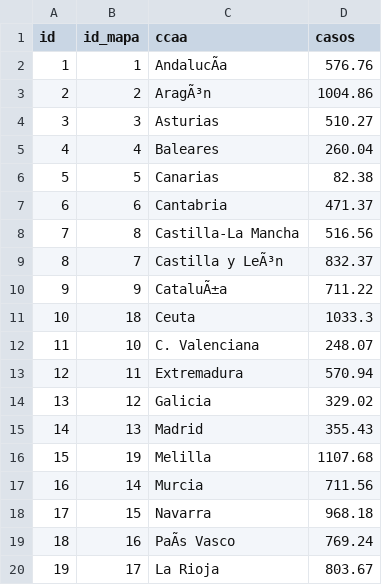
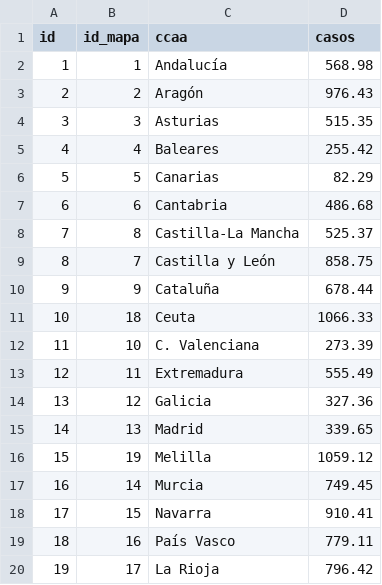
Before and after one commit to ECLaboratorio/unidad-de-datos, a CSV file: proyectos/covid-19/widget-portada-bloque-covid/datos-mapa.csv, drawn as a sheet; the diff names each change by its address in the sheet, - before the commit and + after, or states it on an @@ line.

```diff
--- a/proyectos/covid-19/widget-portada-bloque-covid/datos-mapa.csv
+++ b/proyectos/covid-19/widget-portada-bloque-covid/datos-mapa.csv
-C2 (ccaa): AndalucÃa
+C2 (ccaa): Andalucía
-D2 (casos): 576.76
+D2 (casos): 568.98
-C3 (ccaa): AragÃ³n
+C3 (ccaa): Aragón
-D3 (casos): 1004.86
+D3 (casos): 976.43
-D4 (casos): 510.27
+D4 (casos): 515.35
-D5 (casos): 260.04
+D5 (casos): 255.42
-D6 (casos): 82.38
+D6 (casos): 82.29
-D7 (casos): 471.37
+D7 (casos): 486.68
-D8 (casos): 516.56
+D8 (casos): 525.37
-C9 (ccaa): Castilla y LeÃ³n
+C9 (ccaa): Castilla y León
-D9 (casos): 832.37
+D9 (casos): 858.75
-C10 (ccaa): CataluÃ±a
+C10 (ccaa): Cataluña
-D10 (casos): 711.22
+D10 (casos): 678.44
-D11 (casos): 1033.3
+D11 (casos): 1066.33
-D12 (casos): 248.07
+D12 (casos): 273.39
-D13 (casos): 570.94
+D13 (casos): 555.49
-D14 (casos): 329.02
+D14 (casos): 327.36
-D15 (casos): 355.43
+D15 (casos): 339.65
-D16 (casos): 1107.68
+D16 (casos): 1059.12
-D17 (casos): 711.56
+D17 (casos): 749.45
-D18 (casos): 968.18
+D18 (casos): 910.41
-C19 (ccaa): PaÃs Vasco
+C19 (ccaa): País Vasco
-D19 (casos): 769.24
+D19 (casos): 779.11
-D20 (casos): 803.67
+D20 (casos): 796.42
```
Also changed, not shown: proyectos/covid-19/widget-portada-bloque-covid/datos-contagios-histograma.csv, proyectos/covid-19/widget-portada-bloque-covid/datos-inferiores-ultimos-7-dias.csv, 6 other files.
